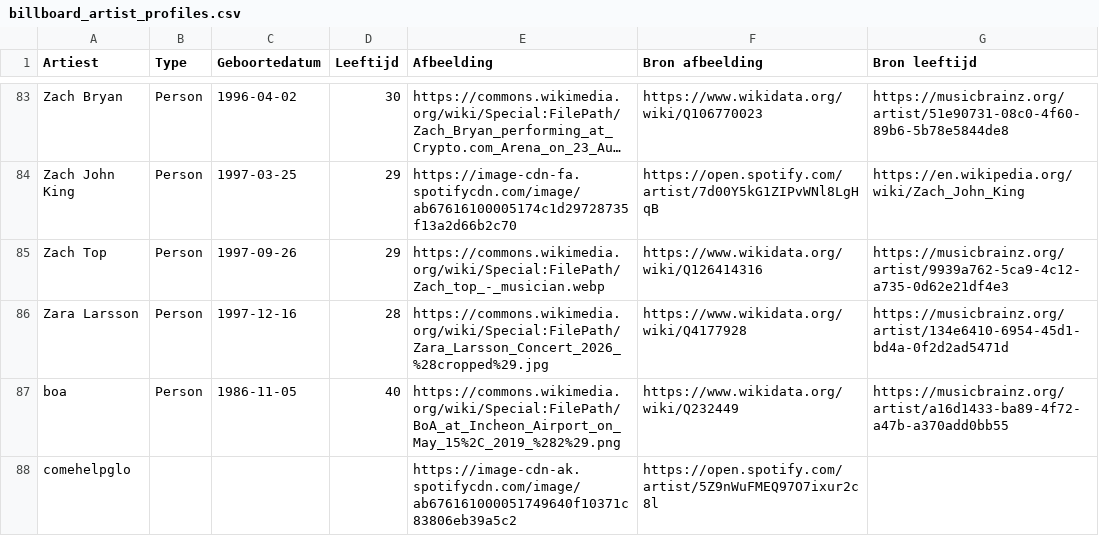
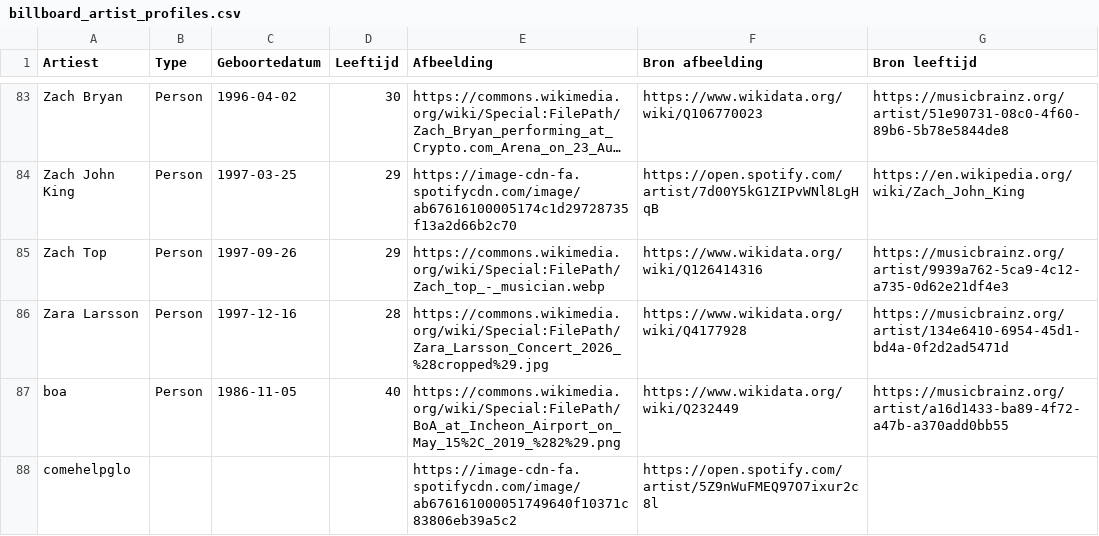
Before and after one commit to seppegoossens99-eng/billboard-hot-100-reversed, a CSV file: billboard_artist_profiles.csv, drawn as a sheet; only a part is shown, gaps mark what is left out; long unchanged cells end in …; the diff covers the shown part only.

```diff
--- a/billboard_artist_profiles.csv
+++ b/billboard_artist_profiles.csv
@@ -87,2 +87,2 @@ Zara Larsson,Person,1997-12-16,28,https://commons.wikimedia.org/wiki/Special:Fil
 boa,Person,1986-11-05,40,https://commons.wikimedia.org/wiki/Special:FilePath/BoA_at_Incheon_Airport_on_May_15%2C_2019_%282%29.png,https://www.wikidata.org/wiki/Q232449,https://musicbrainz.org/artist/a16d1433-ba89-4f72-a47b-a370add0bb55
-comehelpglo,,,,https://image-cdn-ak.spotifycdn.com/image/ab676161000051749640f10371c83806eb39a5c2,https://open.spotify.com/artist/5Z9nWuFMEQ97O7ixur2c8l,
+comehelpglo,,,,https://image-cdn-fa.spotifycdn.com/image/ab676161000051749640f10371c83806eb39a5c2,https://open.spotify.com/artist/5Z9nWuFMEQ97O7ixur2c8l,
```
Also changed, not shown: 5 edited cells elsewhere in this file, 2 other files.
